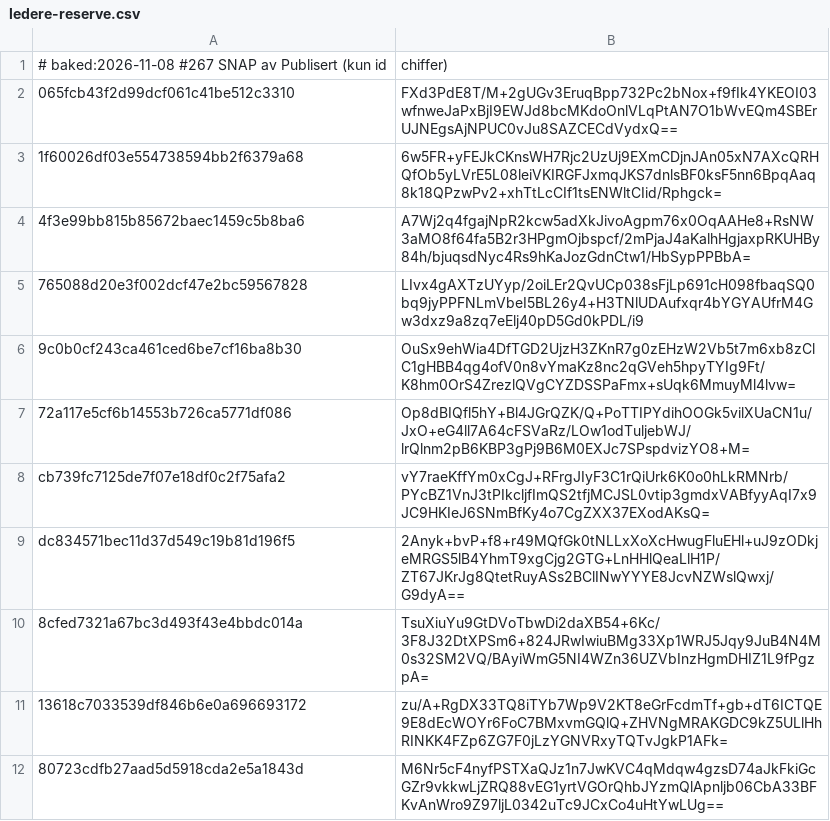
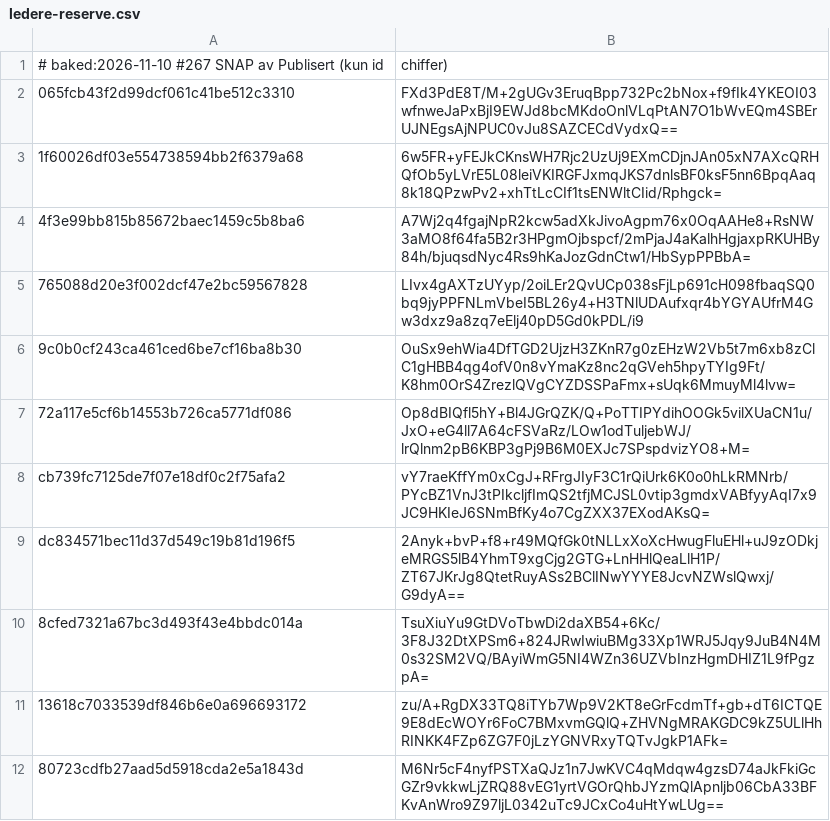
Before and after one commit to Aimpire/aimpire.github.io, a CSV file: ledere-reserve.csv, drawn as a sheet.

```diff
--- a/ledere-reserve.csv
+++ b/ledere-reserve.csv
@@ -1,2 +1,2 @@
-# baked:2026-11-08 #267 SNAP av Publisert (kun id,chiffer)
+# baked:2026-11-10 #267 SNAP av Publisert (kun id,chiffer)
 065fcb43f2d99dcf061c41be512c3310,FXd3PdE8T/M+2gUGv3EruqBpp732Pc2bNox+f9fIk4YKEOI03wfnweJaPxBjI9EWJd8bcMKdoOnlVLqPtAN7O1bWvEQm4SBErUJNEgsAjNPUC0vJu8SAZCECdVydxQ==
```
Also changed, not shown: 2 other files.
